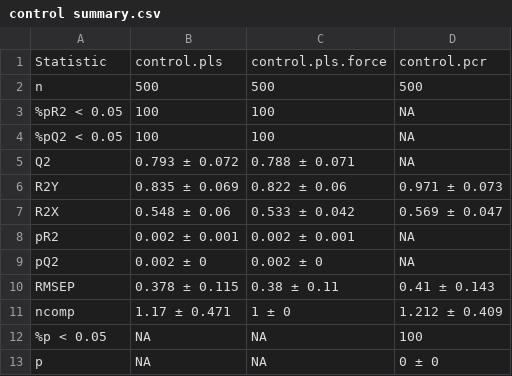
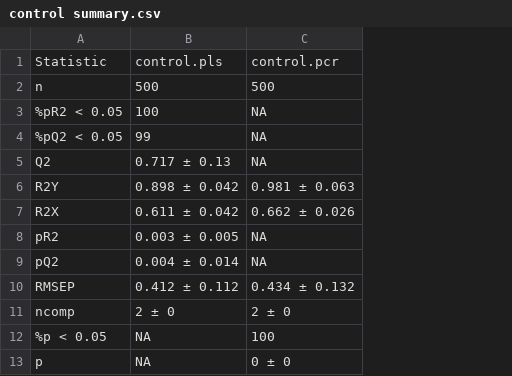
Before and after one commit to Aariq/PCA-vs-PLS, a CSV file: out/control summary.csv, drawn as a sheet; removed rows and columns are numbered as before the commit, all else as after; the diff names each change by its address in the sheet, - before the commit and + after, or states it on an @@ line.

```diff
--- a/out/control summary.csv
+++ b/out/control summary.csv
-column C, rows 1-13: control.pls.force | 500 | 100 | 100 | 0.788 ± 0.071 | 0.822 ± 0.06 | 0.533 ± 0.042 | 0.002 ± 0.001 | 0.002 ± 0 | 0.38 ± 0.11 | 1 ± 0 | NA | NA
-B4: 100
+B4: 99
-B5: 0.793 ± 0.072
+B5: 0.717 ± 0.13
-B6: 0.835 ± 0.069
+B6: 0.898 ± 0.042
-C6: 0.971 ± 0.073
+C6: 0.981 ± 0.063
-B7: 0.548 ± 0.06
+B7: 0.611 ± 0.042
-C7: 0.569 ± 0.047
+C7: 0.662 ± 0.026
-B8: 0.002 ± 0.001
+B8: 0.003 ± 0.005
-B9: 0.002 ± 0
+B9: 0.004 ± 0.014
-B10: 0.378 ± 0.115
+B10: 0.412 ± 0.112
-C10: 0.41 ± 0.143
+C10: 0.434 ± 0.132
-B11: 1.17 ± 0.471
+B11: 2 ± 0
-C11: 1.212 ± 0.409
+C11: 2 ± 0
```
Also changed, not shown: out/herring summary.csv, out/needle summary.csv, 8 other files.
